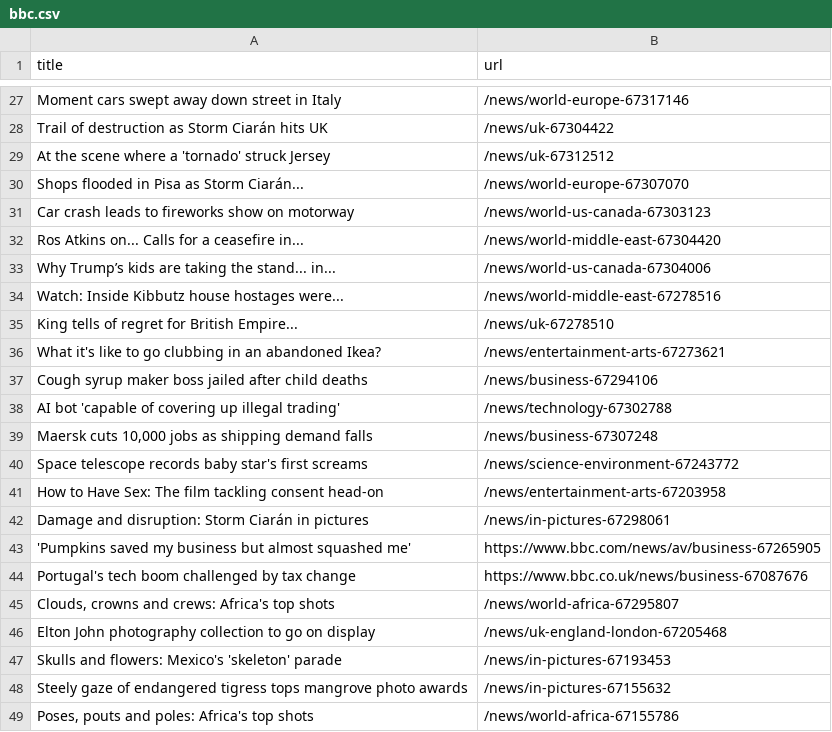
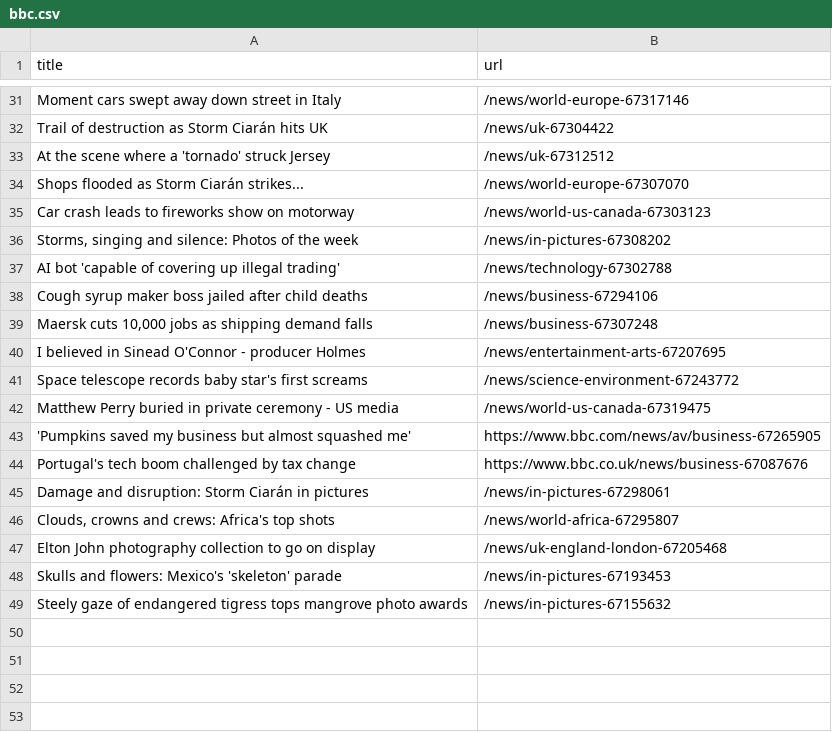
Before and after one commit to miotomita/automatic-scraper-bbc, a CSV file: bbc.csv, drawn as a sheet; only a part is shown, gaps mark what is left out; the diff covers the shown part only.

```diff
--- a/bbc.csv
+++ b/bbc.csv
@@ -29,17 +33,14 @@ Trail of destruction as Storm Ciarán hits UK,/news/uk-67304422
 At the scene where a 'tornado' struck Jersey,/news/uk-67312512
-Shops flooded in Pisa as Storm Ciarán...,/news/world-europe-67307070
+Shops flooded as Storm Ciarán strikes...,/news/world-europe-67307070
 Car crash leads to fireworks show on motorway,/news/world-us-canada-67303123
-Ros Atkins on... Calls for a ceasefire in...,/news/world-middle-east-67304420
-Why Trump’s kids are taking the stand... in...,/news/world-us-canada-67304006
-Watch: Inside Kibbutz house hostages were...,/news/world-middle-east-67278516
-King tells of regret for British Empire...,/news/uk-67278510
-What it's like to go clubbing in an abandoned Ikea?,/news/entertainment-arts-67273621
+"Storms, singing and silence: Photos of the week",/news/in-pictures-67308202
+AI bot 'capable of covering up illegal trading',/news/technology-67302788
 Cough syrup maker boss jailed after child deaths,/news/business-67294106
-AI bot 'capable of covering up illegal trading',/news/technology-67302788
 "Maersk cuts 10,000 jobs as shipping demand falls",/news/business-67307248
+I believed in Sinead O'Connor - producer Holmes,/news/entertainment-arts-67207695
 Space telescope records baby star's first screams,/news/science-environment-67243772
-How to Have Sex: The film tackling consent head-on,/news/entertainment-arts-67203958
-Damage and disruption: Storm Ciarán in pictures,/news/in-pictures-67298061
+Matthew Perry buried in private ceremony - US media,/news/world-us-canada-67319475
 'Pumpkins saved my business but almost squashed me',https://www.bbc.com/news/av/business-67265905
 Portugal's tech boom challenged by tax change,https://www.bbc.co.uk/news/business-67087676
+Damage and disruption: Storm Ciarán in pictures,/news/in-pictures-67298061
 "Clouds, crowns and crews: Africa's top shots",/news/world-africa-67295807
@@ -48,2 +49 @@ Skulls and flowers: Mexico's 'skeleton' parade,/news/in-pictures-67193453
 Steely gaze of endangered tigress tops mangrove photo awards,/news/in-pictures-67155632
-"Poses, pouts and poles: Africa's top shots",/news/world-africa-67155786
```
Also changed, not shown: 22 added rows, 18 removed rows and 1 edited cell elsewhere in this file.
